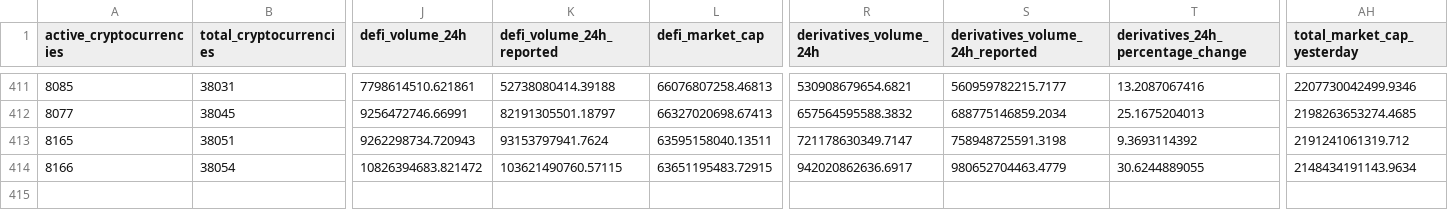
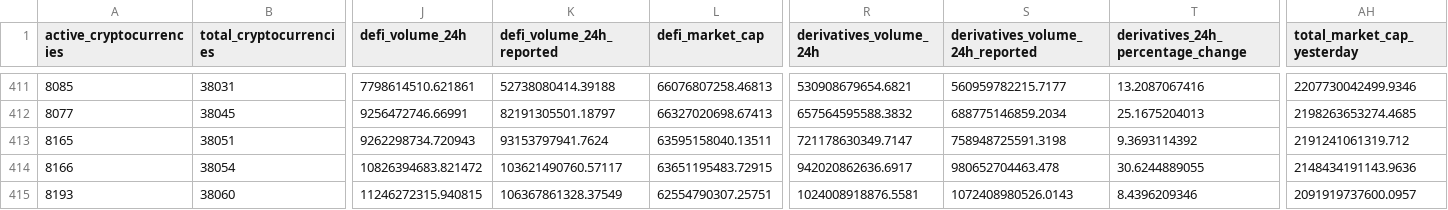
Before and after one commit to jorickdefraine/cmc-quotes-fetcher, a CSV file: data.csv, drawn as a sheet; only a part is shown, gaps mark what is left out; rows hold the shown columns only; the diff names each change by its address in the sheet, - before the commit and + after, or states it on an @@ line.

```diff
--- a/data.csv
+++ b/data.csv
-K414 (defi_volume_24h_reported): 103621490760.57115
+K414 (defi_volume_24h_reported): 103621490760.57117
-S414 (derivatives_volume_24h_reported): 980652704463.4779
+S414 (derivatives_volume_24h_reported): 980652704463.478
-AH414 (total_market_cap_yesterday): 2148434191143.9634
+AH414 (total_market_cap_yesterday): 2148434191143.9636
+row 415: 8193 | 38060 | 11246272315.940815 | 106367861328.37549 | 62554790307.25751 | 1024008918876.5581 | 1072408980526.0143 | 8.4396209346 | 2091919737600.0957
```
